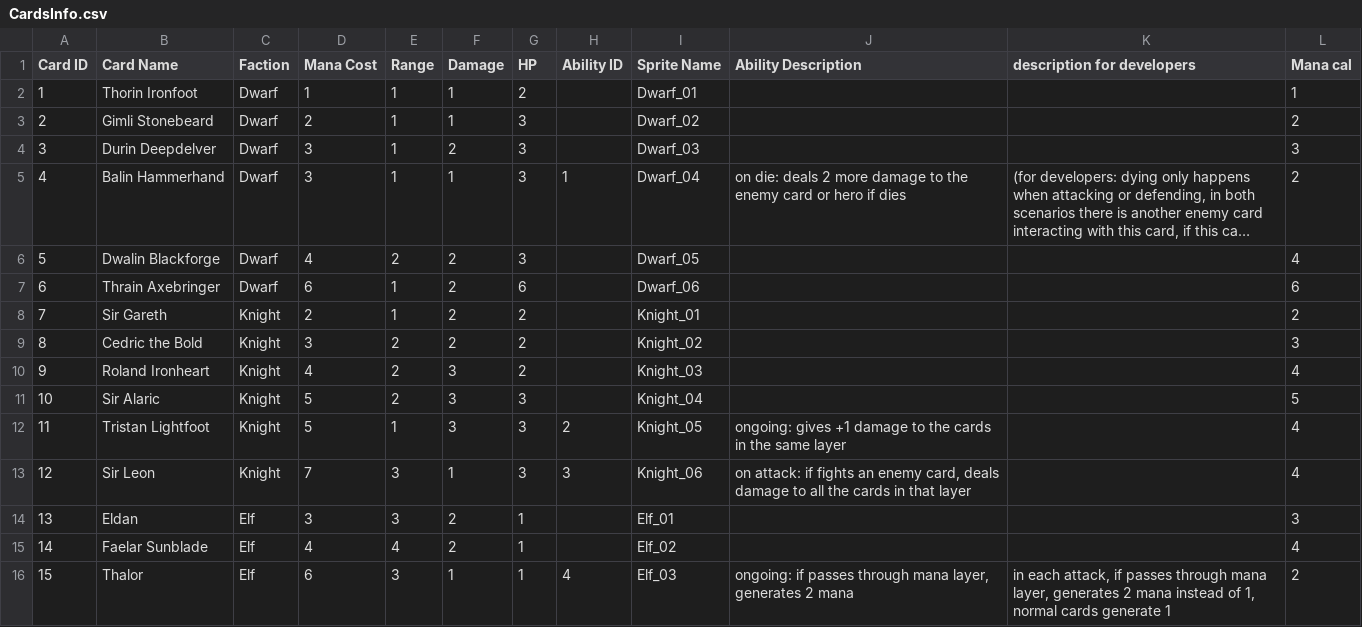
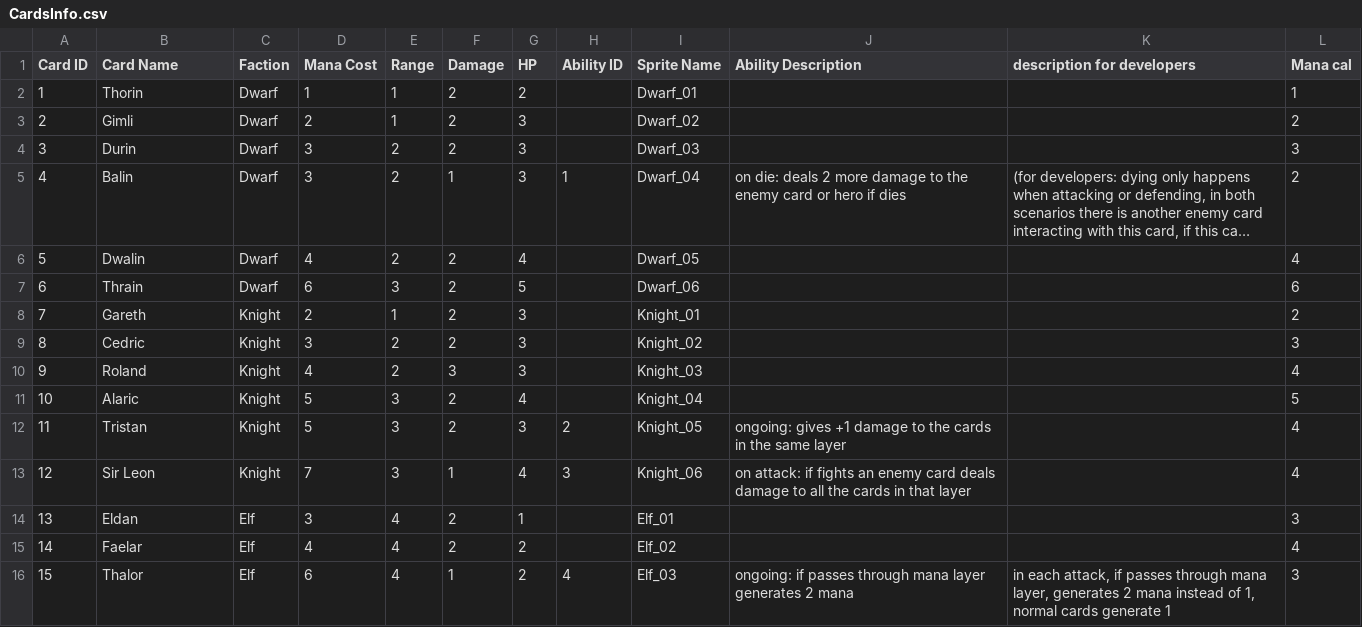
Before and after one commit to bielrabasa/InfiniteLoopGame, a CSV file: Assets/Resources/CardsInfo.csv, drawn as a sheet; only a part is shown; long unchanged cells end in …; the diff covers the shown part only; the diff names each change by its address in the sheet, - before the commit and + after, or states it on an @@ line.

Commit message:
Cards + Balancing + description edited

```diff
--- a/Assets/Resources/CardsInfo.csv
+++ b/Assets/Resources/CardsInfo.csv
-B2 (Card Name): Thorin Ironfoot
+B2 (Card Name): Thorin
-F2:F3 (Damage): 1
+F2:F3 (Damage): 2
-B3 (Card Name): Gimli Stonebeard
+B3 (Card Name): Gimli
-B4 (Card Name): Durin Deepdelver
+B4 (Card Name): Durin
-E4:E5 (Range): 1
+E4:E5 (Range): 2
-B5 (Card Name): Balin Hammerhand
+B5 (Card Name): Balin
-B6 (Card Name): Dwalin Blackforge
+B6 (Card Name): Dwalin
-G6 (HP): 3
+G6 (HP): 4
-B7 (Card Name): Thrain Axebringer
+B7 (Card Name): Thrain
-E7 (Range): 1
+E7 (Range): 3
-G7 (HP): 6
+G7 (HP): 5
-B8 (Card Name): Sir Gareth
+B8 (Card Name): Gareth
-G8:G10 (HP): 2
+G8:G10 (HP): 3
-B9 (Card Name): Cedric the Bold
+B9 (Card Name): Cedric
-B10 (Card Name): Roland Ironheart
+B10 (Card Name): Roland
-B11 (Card Name): Sir Alaric
+B11 (Card Name): Alaric
-E11 (Range): 2
+E11 (Range): 3
-F11:F12 (Damage): 3
+F11:F12 (Damage): 2
-G11 (HP): 3
+G11 (HP): 4
-B12 (Card Name): Tristan Lightfoot
+B12 (Card Name): Tristan
-E12 (Range): 1
+E12 (Range): 3
-G13 (HP): 3
+G13 (HP): 4
-J13 (Ability Description): …an enemy card, deals damage…
+J13 (Ability Description): …an enemy card deals damage…
-E14 (Range): 3
+E14 (Range): 4
-B15 (Card Name): Faelar Sunblade
+B15 (Card Name): Faelar
-G15:G16 (HP): 1
+G15:G16 (HP): 2
-E16 (Range): 3
+E16 (Range): 4
-J16 (Ability Description): …through mana layer, generates 2…
+J16 (Ability Description): …through mana layer generates 2…
-L16 (Mana cal): 2
+L16 (Mana cal): 3
```
Also changed, not shown: 14 edited cells elsewhere in this file, 1 other file.
